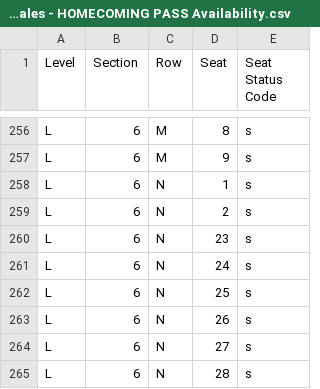
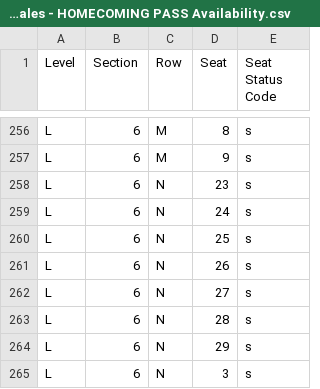
Before and after one commit to spuchta/PLL_BI_TIX, a CSV file: sales-reports/Denver/PLL Original Item Sales - HOMECOMING PASS Availability.csv, drawn as a sheet; only a part is shown, gaps mark what is left out; the shorter side is filled out with more unchanged rows.

```diff
--- a/sales-reports/Denver/PLL Original Item Sales - HOMECOMING PASS Availability.csv
+++ b/sales-reports/Denver/PLL Original Item Sales - HOMECOMING PASS Availability.csv
@@ -257,4 +257,2 @@
 "L","6","M","9","s"
-"L","6","N","1","s"
-"L","6","N","2","s"
 "L","6","N","23","s"
```
Also changed, not shown: sales-reports/Denver/PLL Original Item Sales - HOMECOMING PASS SALES.csv, sales-reports/Denver/PLL Original Item Sales - SINGLE TICKET SALES.csv, 5 other files.
